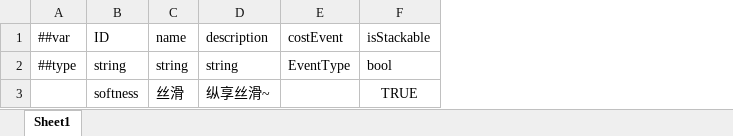
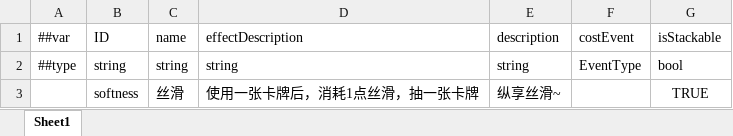
Before and after one commit to Jaeger0624/BBQ-Heaven, an Excel workbook: Config/Datas/BuffDatas/BuffDatas.xlsx, sheet Sheet1, drawn as a sheet; values as stored, in another font and other column widths than the file's, no borders; the diff names each change by its address in the sheet, - before the commit and + after, or states it on an @@ line.

```diff
--- a/Config/Datas/BuffDatas/BuffDatas.xlsx (sheet Sheet1)
+++ b/Config/Datas/BuffDatas/BuffDatas.xlsx (sheet Sheet1)
+column D (effectDescription), rows 2-3: string | 使用一张卡牌后，消耗1点丝滑，抽一张卡牌
```
Also changed, not shown: Config/Datas/PCDatas/PCData.xlsx, Config/Datas/__beans__.xlsx, 26 other files.
